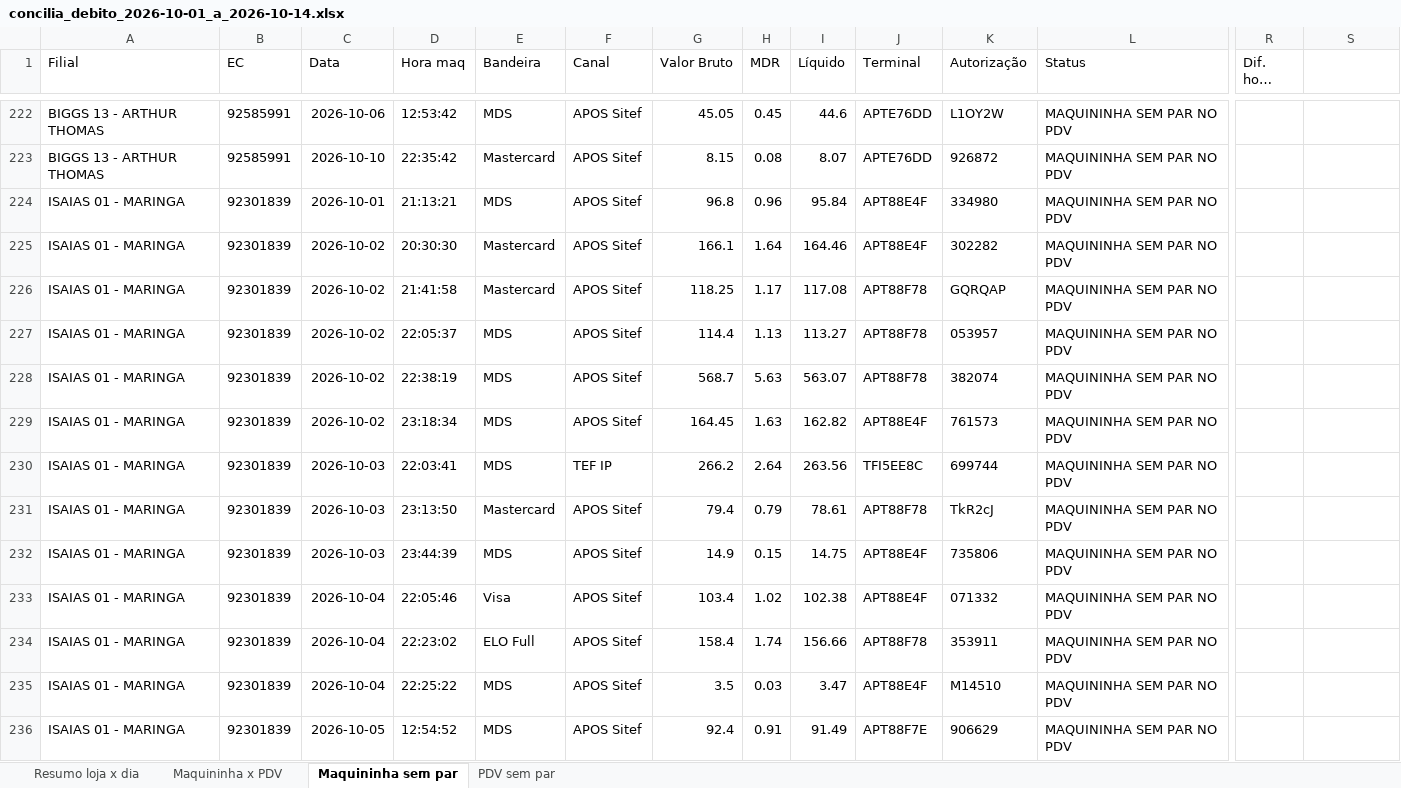
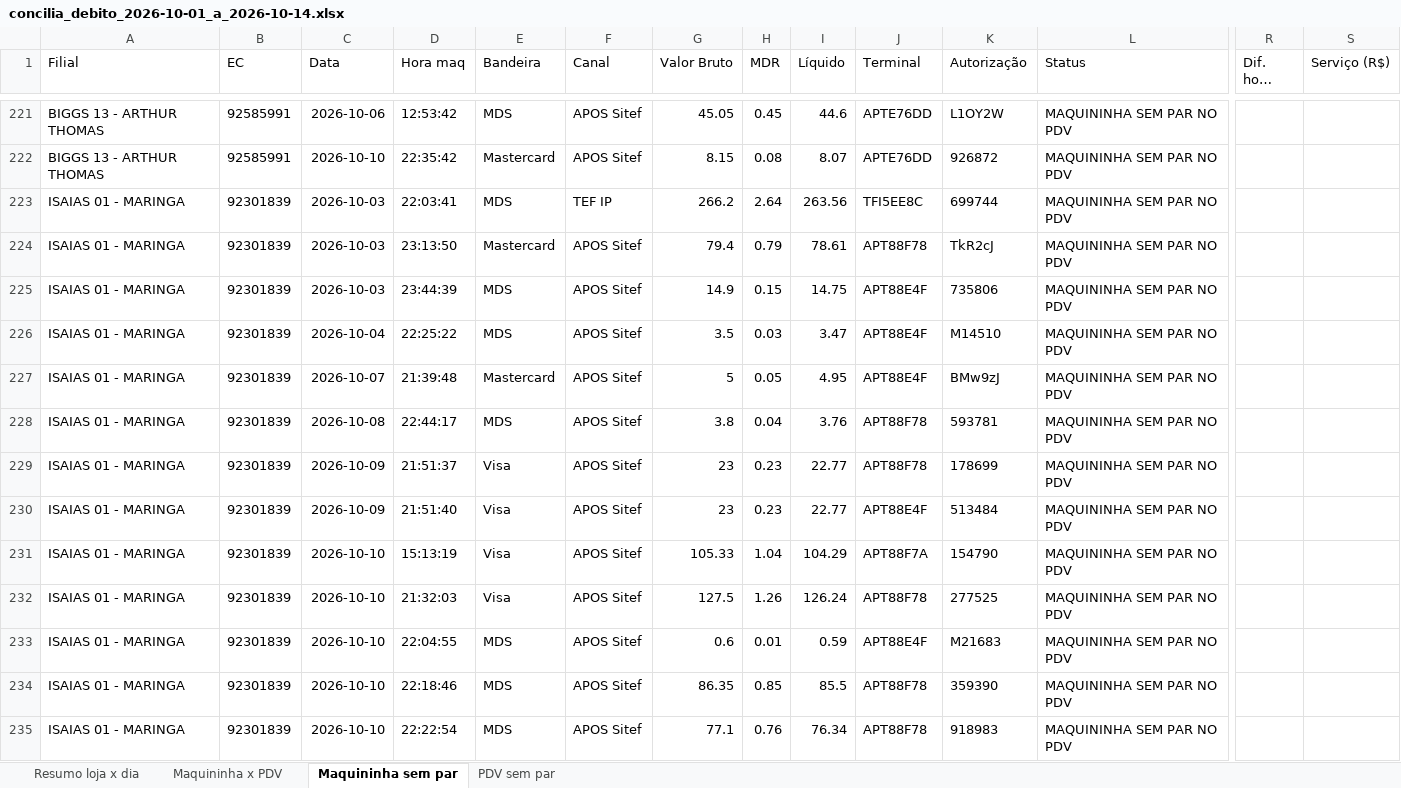
Before and after one commit to hylaryfarias/conciliacao-diaria, an Excel workbook: saida/concilia_debito_2026-10-01_a_2026-10-14.xlsx, sheet Maquininha sem par, drawn as a sheet; only a part is shown, gaps mark what is left out; the shorter side is filled out with more unchanged rows; long unchanged cells end in …; values as stored, in another font and other column widths than the file's, no borders; rows hold the shown columns only; the diff covers the shown part only; the diff names each change by its address in the sheet, - before the commit and + after, or states it on an @@ line.

```diff
--- a/saida/concilia_debito_2026-10-01_a_2026-10-14.xlsx (sheet Maquininha sem par)
+++ b/saida/concilia_debito_2026-10-01_a_2026-10-14.xlsx (sheet Maquininha sem par)
-S1: (empty)
+S1: Serviço (R$)
-row 224: ISAIAS 01 - MARINGA | 92301839 | 2026-10-01 | 21:13:21 | MDS | APOS Sitef | 96.8 | 0.96 | 95.84 | APT88E4F | 334980 | MAQUININHA SEM PAR NO PDV
-row 225: ISAIAS 01 - MARINGA | 92301839 | 2026-10-02 | 20:30:30 | Mastercard | APOS Sitef | 166.1 | 1.64 | 164.46 | APT88E4F | 302282 | MAQUININHA SEM PAR NO PDV
-row 226: ISAIAS 01 - MARINGA | 92301839 | 2026-10-02 | 21:41:58 | Mastercard | APOS Sitef | 118.25 | 1.17 | 117.08 | APT88F78 | GQRQAP | MAQUININHA SEM PAR NO PDV
-row 227: ISAIAS 01 - MARINGA | 92301839 | 2026-10-02 | 22:05:37 | MDS | APOS Sitef | 114.4 | 1.13 | 113.27 | APT88F78 | 053957 | MAQUININHA SEM PAR NO PDV
-row 228: ISAIAS 01 - MARINGA | 92301839 | 2026-10-02 | 22:38:19 | MDS | APOS Sitef | 568.7 | 5.63 | 563.07 | APT88F78 | 382074 | MAQUININHA SEM PAR NO PDV
-row 229: ISAIAS 01 - MARINGA | 92301839 | 2026-10-02 | 23:18:34 | MDS | APOS Sitef | 164.45 | 1.63 | 162.82 | APT88E4F | 761573 | MAQUININHA SEM PAR NO PDV
-row 233: ISAIAS 01 - MARINGA | 92301839 | 2026-10-04 | 22:05:46 | Visa | APOS Sitef | 103.4 | 1.02 | 102.38 | APT88E4F | 071332 | MAQUININHA SEM PAR NO PDV
-row 234: ISAIAS 01 - MARINGA | 92301839 | 2026-10-04 | 22:23:02 | ELO Full | APOS Sitef | 158.4 | 1.74 | 156.66 | APT88F78 | 353911 | MAQUININHA SEM PAR NO PDV
-row 236: ISAIAS 01 - MARINGA | 92301839 | 2026-10-05 | 12:54:52 | MDS | APOS Sitef | 92.4 | 0.91 | 91.49 | APT88F7E | 906629 | MAQUININHA SEM PAR NO PDV
```
Also changed, not shown: 9 removed rows elsewhere in this sheet, sheet PDV sem par, sheet Maquininha x PDV, sheet Resumo loja x dia, saida/concilia_credito_2026-10-01_a_2026-10-14.xlsx, 4 other files.
